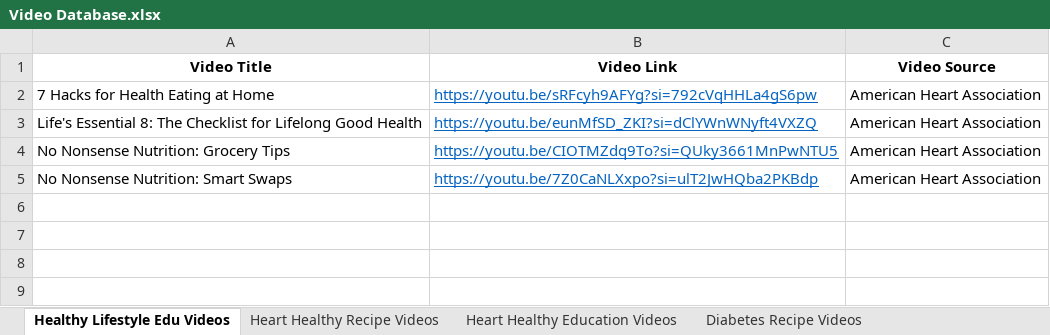
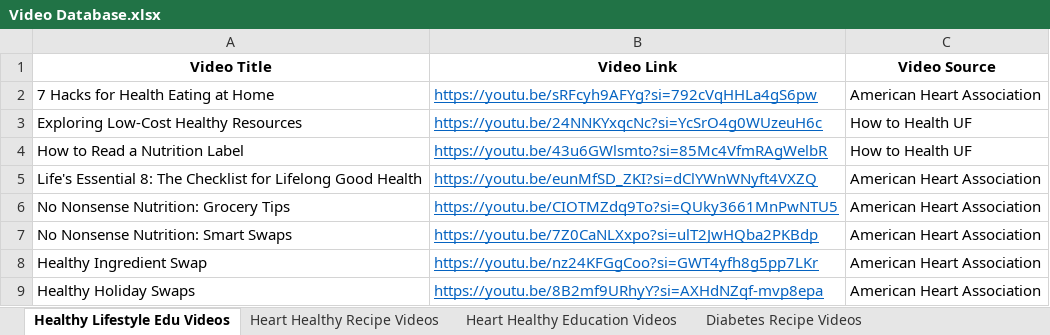
Before and after one commit to lenaglisic25/ChompSmart, an Excel workbook: frontend/Video Database.xlsx, sheet Healthy Lifestyle Edu Videos, drawn as a sheet; values as stored, in another font and other column widths than the file's, no borders; the diff names each change by its address in the sheet, - before the commit and + after, or states it on an @@ line.

Commit message:
Grouped videos by category

```diff
--- a/frontend/Video Database.xlsx (sheet Healthy Lifestyle Edu Videos)
+++ b/frontend/Video Database.xlsx (sheet Healthy Lifestyle Edu Videos)
+row 3: Exploring Low-Cost Healthy Resources | https://youtu.be/24NNKYxqcNc?si=YcSrO4g0WUzeuH6c | How to Health UF
+row 4: How to Read a Nutrition Label | https://youtu.be/43u6GWlsmto?si=85Mc4VfmRAgWelbR | How to Health UF
+row 8: Healthy Ingredient Swap | https://youtu.be/nz24KFGgCoo?si=GWT4yfh8g5pp7LKr | American Heart Association
+row 9: Healthy Holiday Swaps | https://youtu.be/8B2mf9URhyY?si=AXHdNZqf-mvp8epa | American Heart Association
```
Also changed, not shown: sheet Diabetes Education Videos, sheet Heart Healthy Education Videos, sheet Heart Healthy Recipe Videos, sheet Videos in Spanish, 2 other files.
